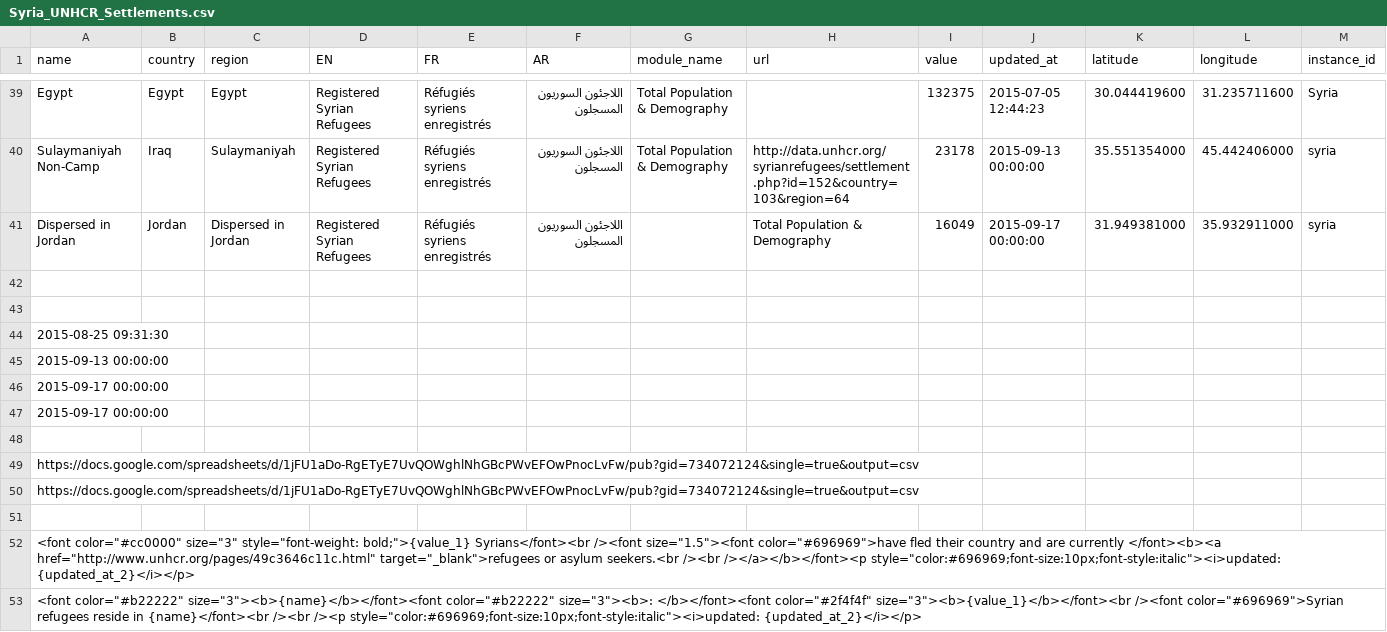
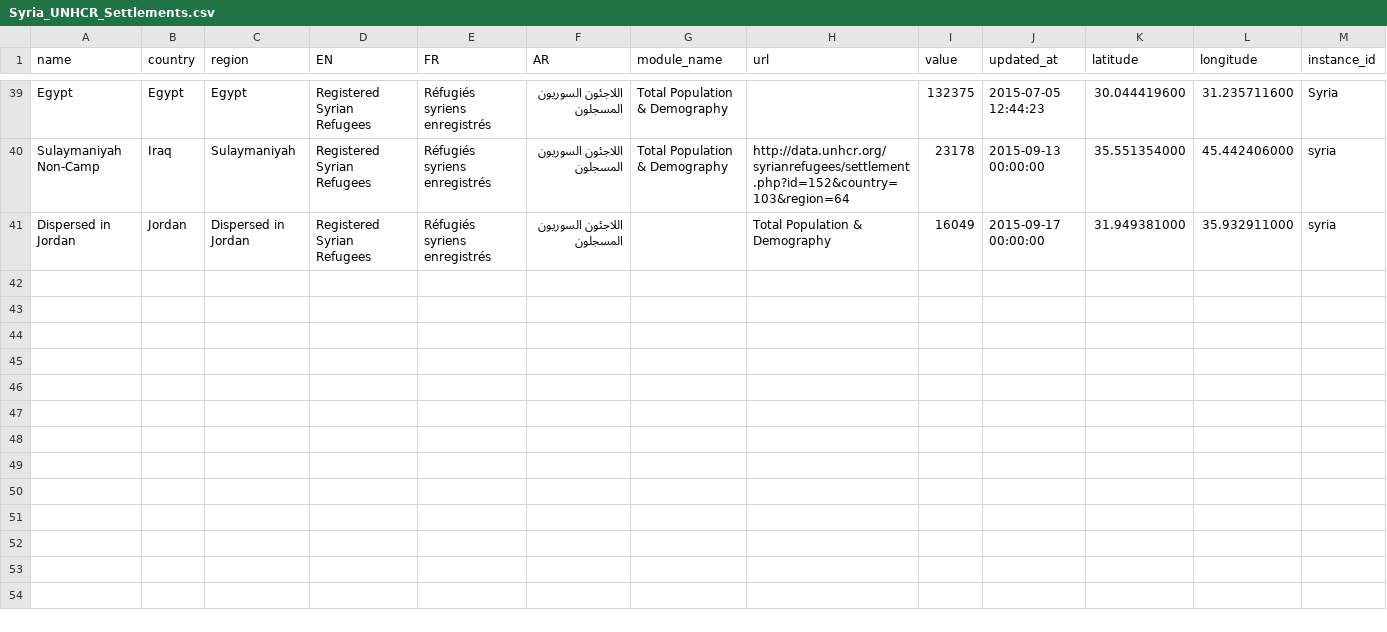
Before and after one commit to davidasbury/SyriaTest, a CSV file: Syria_UNHCR_Settlements.csv, drawn as a sheet; only a part is shown, gaps mark what is left out; the diff names each change by its address in the sheet, - before the commit and + after, or states it on an @@ line.

Commit message:
Update Syria_UNHCR_Settlements.csv
removed added text

```diff
--- a/Syria_UNHCR_Settlements.csv
+++ b/Syria_UNHCR_Settlements.csv
-row 42: (empty)
-row 43: (empty)
-row 44: 2015-08-25 09:31:30
-row 45: 2015-09-13 00:00:00
-row 46: 2015-09-17 00:00:00
-row 47: 2015-09-17 00:00:00
-row 48: (empty)
-row 49: https://docs.google.com/spreadsheets/d/1jFU1aDo-RgETyE7UvQOWghlNhGBcPWvEFOwPnocLvFw/pub?gid=734072124&single=true&output=csv
-row 50: https://docs.google.com/spreadsheets/d/1jFU1aDo-RgETyE7UvQOWghlNhGBcPWvEFOwPnocLvFw/pub?gid=734072124&single=true&output=csv
-row 51: (empty)
-row 52: <font color="#cc0000" size="3" style="font-weight: bold;">{value_1} Syrians</font><br /><font size="1.5"><font color="#696969">have fled their country and are currently </font><b><a href="http://www.unhcr.org/pages/49c3646c11c.html" target="_blank">refugees or asylum seekers.<br /><br /></a></b></font><p style="color:#696969;font-size:10px;font-style:italic"><i>updated: {updated_at_2}</i></p>
-row 53: <font color="#b22222" size="3"><b>{name}</b></font><font color="#b22222" size="3"><b>: </b></font><font color="#2f4f4f" size="3"><b>{value_1}</b></font><br /><font color="#696969">Syrian refugees reside in {name}</font><br /><br /><p style="color:#696969;font-size:10px;font-style:italic"><i>updated: {updated_at_2}</i></p>
```
